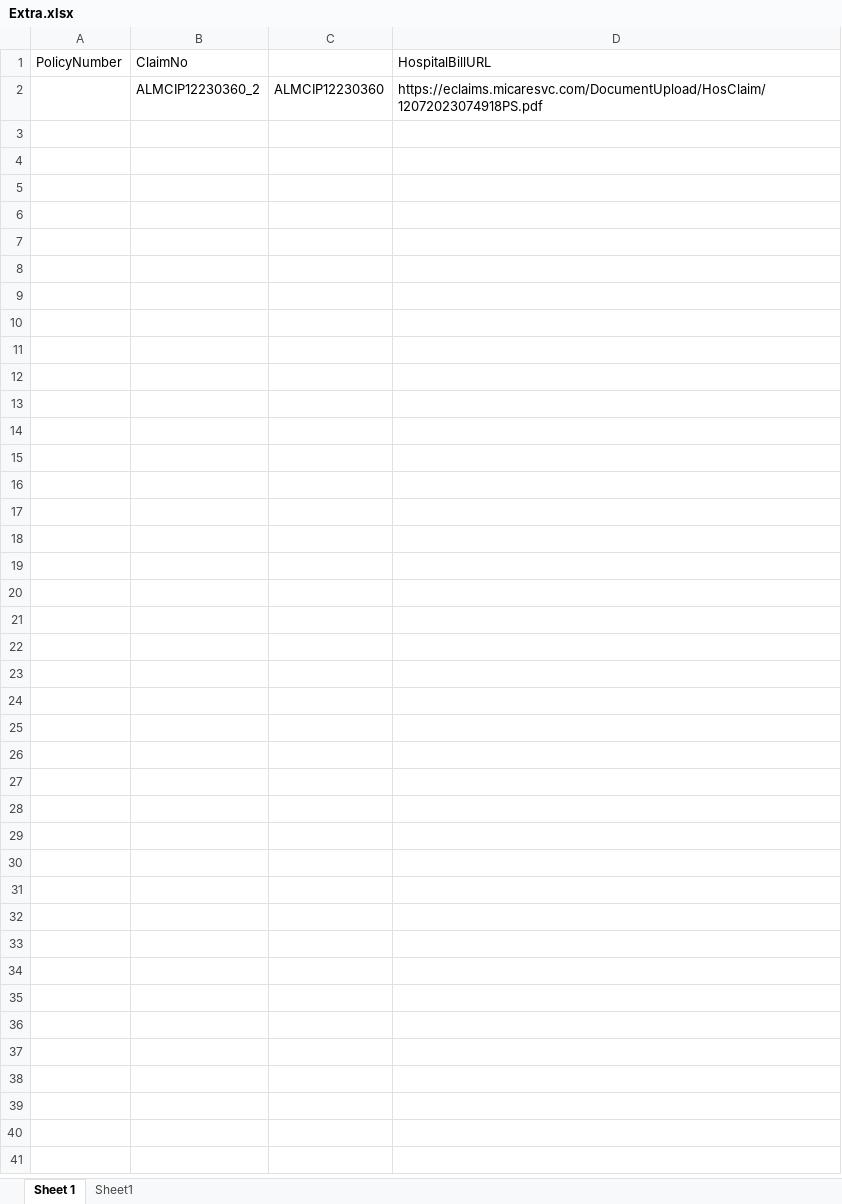
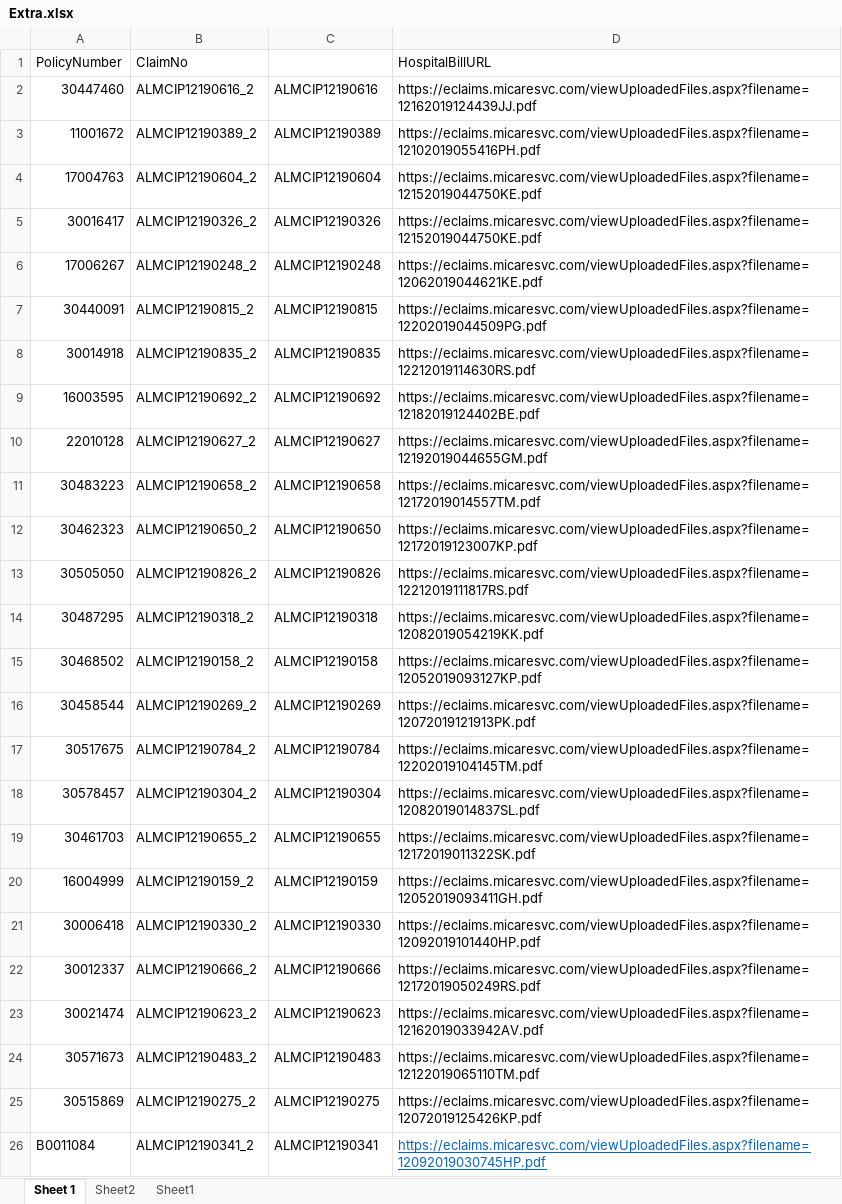
Before and after one commit to Jacky0111/Hospital-Bill-Extraction, an Excel workbook: Extra.xlsx, sheet Sheet 1, drawn as a sheet; values as stored, in another font and other column widths than the file's, no borders; removed rows and columns are numbered as before the commit, all else as after; the diff names each change by its address in the sheet, - before the commit and + after, or states it on an @@ line.

```diff
--- a/Extra.xlsx (sheet Sheet 1)
+++ b/Extra.xlsx (sheet Sheet 1)
+sheet tab: Sheet2
-row 2:  | ALMCIP12230360_2 | ALMCIP12230360 | https://eclaims.micaresvc.com/DocumentUpload/HosClaim/12072023074918PS.pdf
+row 2: 30447460 | ALMCIP12190616_2 | ALMCIP12190616 | https://eclaims.micaresvc.com/viewUploadedFiles.aspx?filename=12162019124439JJ.pdf
+row 3: 11001672 | ALMCIP12190389_2 | ALMCIP12190389 | https://eclaims.micaresvc.com/viewUploadedFiles.aspx?filename=12102019055416PH.pdf
+row 4: 17004763 | ALMCIP12190604_2 | ALMCIP12190604 | https://eclaims.micaresvc.com/viewUploadedFiles.aspx?filename=12152019044750KE.pdf
+row 5: 30016417 | ALMCIP12190326_2 | ALMCIP12190326 | https://eclaims.micaresvc.com/viewUploadedFiles.aspx?filename=12152019044750KE.pdf
+row 6: 17006267 | ALMCIP12190248_2 | ALMCIP12190248 | https://eclaims.micaresvc.com/viewUploadedFiles.aspx?filename=12062019044621KE.pdf
+row 7: 30440091 | ALMCIP12190815_2 | ALMCIP12190815 | https://eclaims.micaresvc.com/viewUploadedFiles.aspx?filename=12202019044509PG.pdf
+row 8: 30014918 | ALMCIP12190835_2 | ALMCIP12190835 | https://eclaims.micaresvc.com/viewUploadedFiles.aspx?filename=12212019114630RS.pdf
+row 9: 16003595 | ALMCIP12190692_2 | ALMCIP12190692 | https://eclaims.micaresvc.com/viewUploadedFiles.aspx?filename=12182019124402BE.pdf
+row 10: 22010128 | ALMCIP12190627_2 | ALMCIP12190627 | https://eclaims.micaresvc.com/viewUploadedFiles.aspx?filename=12192019044655GM.pdf
+row 11: 30483223 | ALMCIP12190658_2 | ALMCIP12190658 | https://eclaims.micaresvc.com/viewUploadedFiles.aspx?filename=12172019014557TM.pdf
+row 12: 30462323 | ALMCIP12190650_2 | ALMCIP12190650 | https://eclaims.micaresvc.com/viewUploadedFiles.aspx?filename=12172019123007KP.pdf
+row 13: 30505050 | ALMCIP12190826_2 | ALMCIP12190826 | https://eclaims.micaresvc.com/viewUploadedFiles.aspx?filename=12212019111817RS.pdf
+row 14: 30487295 | ALMCIP12190318_2 | ALMCIP12190318 | https://eclaims.micaresvc.com/viewUploadedFiles.aspx?filename=12082019054219KK.pdf
+row 15: 30468502 | ALMCIP12190158_2 | ALMCIP12190158 | https://eclaims.micaresvc.com/viewUploadedFiles.aspx?filename=12052019093127KP.pdf
+row 16: 30458544 | ALMCIP12190269_2 | ALMCIP12190269 | https://eclaims.micaresvc.com/viewUploadedFiles.aspx?filename=12072019121913PK.pdf
+row 17: 30517675 | ALMCIP12190784_2 | ALMCIP12190784 | https://eclaims.micaresvc.com/viewUploadedFiles.aspx?filename=12202019104145TM.pdf
+row 18: 30578457 | ALMCIP12190304_2 | ALMCIP12190304 | https://eclaims.micaresvc.com/viewUploadedFiles.aspx?filename=12082019014837SL.pdf
+row 19: 30461703 | ALMCIP12190655_2 | ALMCIP12190655 | https://eclaims.micaresvc.com/viewUploadedFiles.aspx?filename=12172019011322SK.pdf
+row 20: 16004999 | ALMCIP12190159_2 | ALMCIP12190159 | https://eclaims.micaresvc.com/viewUploadedFiles.aspx?filename=12052019093411GH.pdf
+row 21: 30006418 | ALMCIP12190330_2 | ALMCIP12190330 | https://eclaims.micaresvc.com/viewUploadedFiles.aspx?filename=12092019101440HP.pdf
+row 22: 30012337 | ALMCIP12190666_2 | ALMCIP12190666 | https://eclaims.micaresvc.com/viewUploadedFiles.aspx?filename=12172019050249RS.pdf
+row 23: 30021474 | ALMCIP12190623_2 | ALMCIP12190623 | https://eclaims.micaresvc.com/viewUploadedFiles.aspx?filename=12162019033942AV.pdf
+row 24: 30571673 | ALMCIP12190483_2 | ALMCIP12190483 | https://eclaims.micaresvc.com/viewUploadedFiles.aspx?filename=12122019065110TM.pdf
+row 25: 30515869 | ALMCIP12190275_2 | ALMCIP12190275 | https://eclaims.micaresvc.com/viewUploadedFiles.aspx?filename=12072019125426KP.pdf
+row 26: B0011084 | ALMCIP12190341_2 | ALMCIP12190341 | https://eclaims.micaresvc.com/viewUploadedFiles.aspx?filename=12092019030745HP.pdf
```
